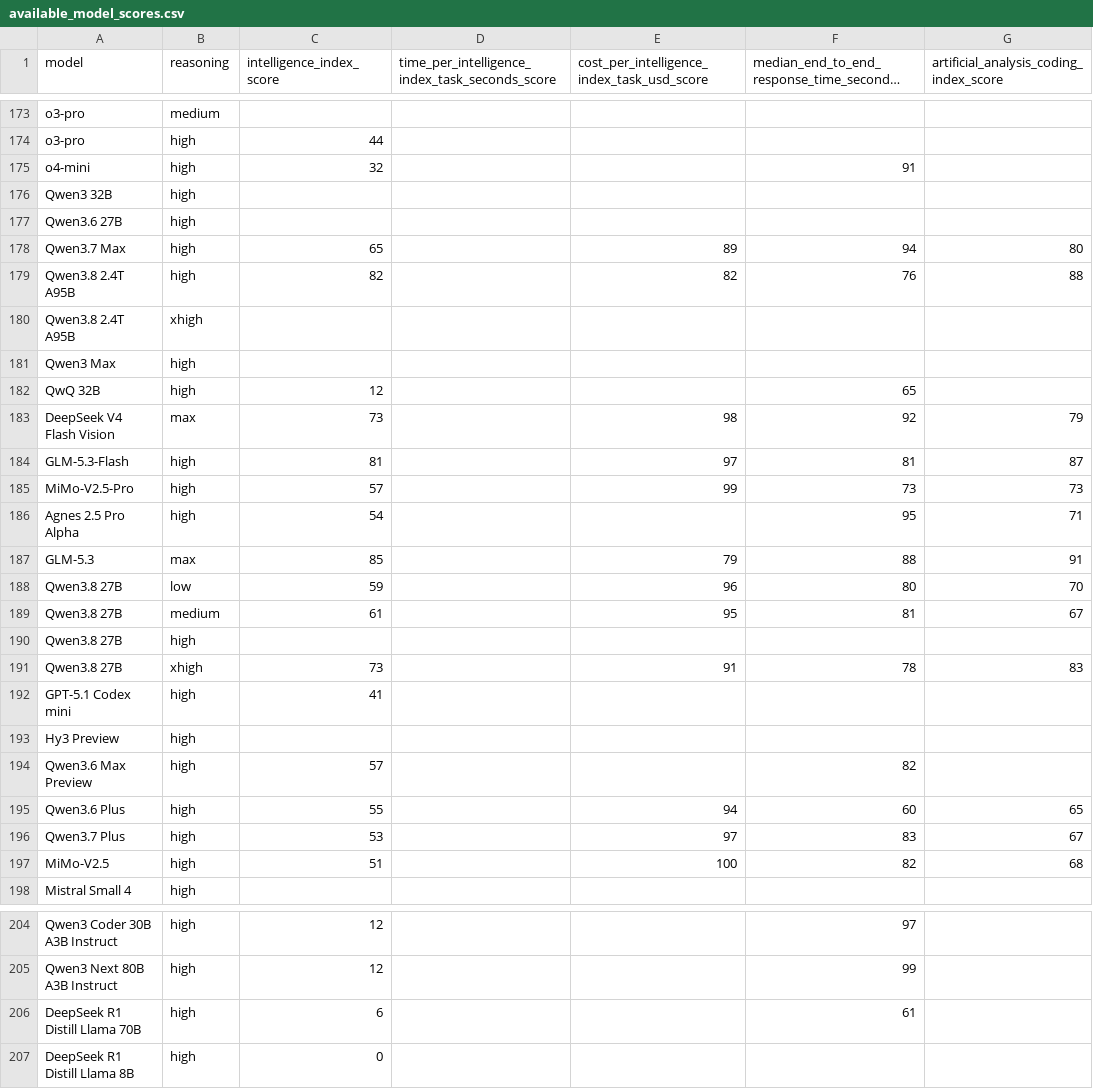
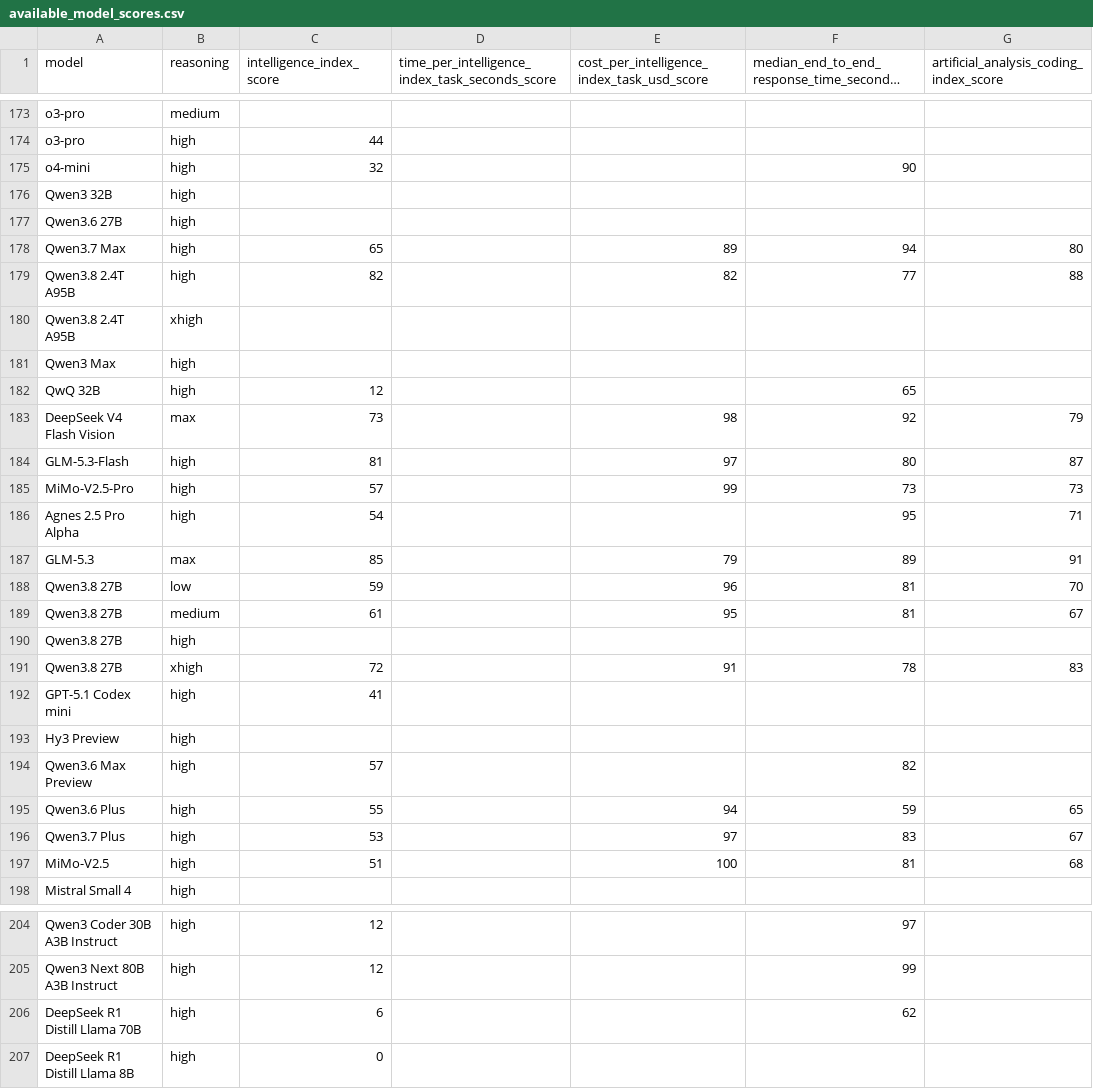
Before and after one commit to WD-Mitchell/which-model, a CSV file: data/available_model_scores.csv, drawn as a sheet; only a part is shown, gaps mark what is left out; long unchanged cells end in …; the diff covers the shown part only; the diff names each change by its address in the sheet, - before the commit and + after, or states it on an @@ line.

```diff
--- a/data/available_model_scores.csv
+++ b/data/available_model_scores.csv
-F175: 91
+F175: 90
-F179: 76
+F179: 77
-F184: 81
+F184: 80
-F187: 88
+F187: 89
-F188: 80
+F188: 81
-C191 (intelligence_index_score): 73
+C191 (intelligence_index_score): 72
-F195: 60
+F195: 59
-F197: 82
+F197: 81
-F206: 61
+F206: 62
```
Also changed, not shown: 5 added rows, 5 removed rows and 39 edited cells elsewhere in this file, data/available_model_raw_values.csv.
